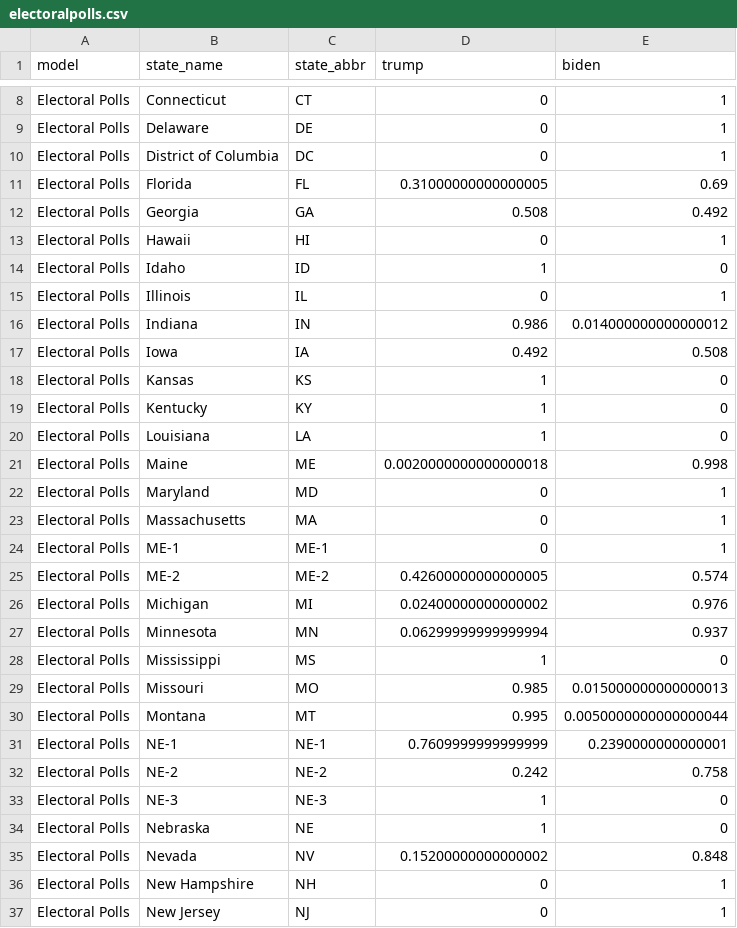
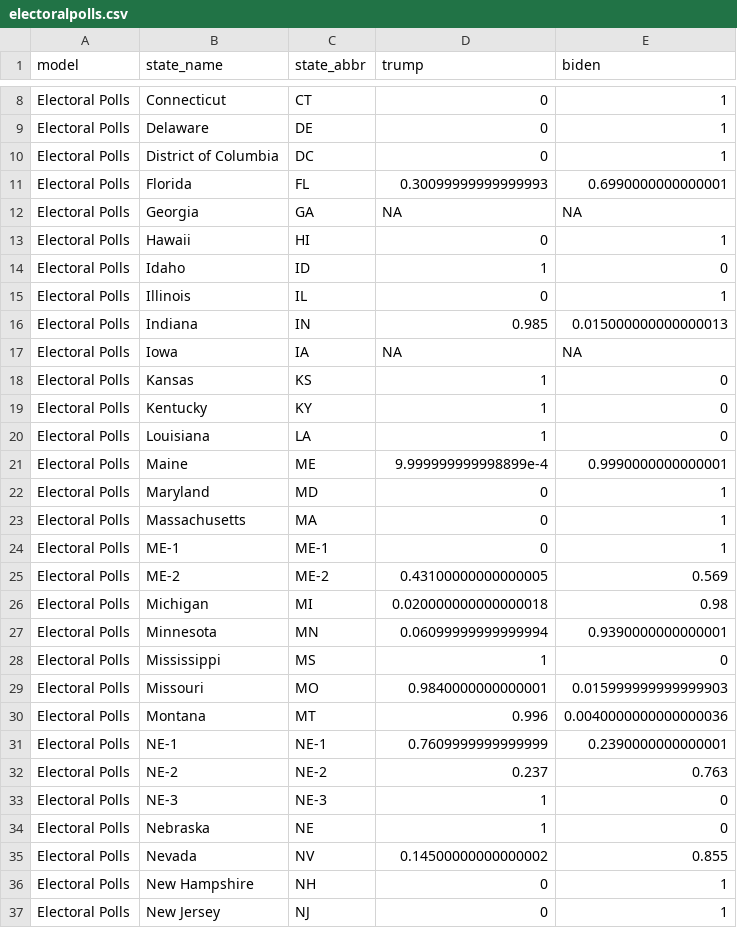
Before and after one commit to wjakethompson/2020-election-forecasts, a CSV file: forecasts/electoralpolls.csv, drawn as a sheet; only a part is shown, gaps mark what is left out; the diff covers the shown part only.

```diff
--- a/forecasts/electoralpolls.csv
+++ b/forecasts/electoralpolls.csv
@@ -10,4 +10,4 @@ Electoral Polls,Delaware,DE,0,1
 Electoral Polls,District of Columbia,DC,0,1
-Electoral Polls,Florida,FL,0.31000000000000005,0.69
-Electoral Polls,Georgia,GA,0.508,0.492
+Electoral Polls,Florida,FL,0.30099999999999993,0.6990000000000001
+Electoral Polls,Georgia,GA,NA,NA
 Electoral Polls,Hawaii,HI,0,1
@@ -15,4 +15,4 @@ Electoral Polls,Idaho,ID,1,0
 Electoral Polls,Illinois,IL,0,1
-Electoral Polls,Indiana,IN,0.986,0.014000000000000012
-Electoral Polls,Iowa,IA,0.492,0.508
+Electoral Polls,Indiana,IN,0.985,0.015000000000000013
+Electoral Polls,Iowa,IA,NA,NA
 Electoral Polls,Kansas,KS,1,0
@@ -20,3 +20,3 @@ Electoral Polls,Kentucky,KY,1,0
 Electoral Polls,Louisiana,LA,1,0
-Electoral Polls,Maine,ME,0.0020000000000000018,0.998
+Electoral Polls,Maine,ME,9.999999999998899e-4,0.9990000000000001
 Electoral Polls,Maryland,MD,0,1
@@ -24,13 +24,13 @@ Electoral Polls,Massachusetts,MA,0,1
 Electoral Polls,ME-1,ME-1,0,1
-Electoral Polls,ME-2,ME-2,0.42600000000000005,0.574
-Electoral Polls,Michigan,MI,0.02400000000000002,0.976
-Electoral Polls,Minnesota,MN,0.06299999999999994,0.937
+Electoral Polls,ME-2,ME-2,0.43100000000000005,0.569
+Electoral Polls,Michigan,MI,0.020000000000000018,0.98
+Electoral Polls,Minnesota,MN,0.06099999999999994,0.9390000000000001
 Electoral Polls,Mississippi,MS,1,0
-Electoral Polls,Missouri,MO,0.985,0.015000000000000013
-Electoral Polls,Montana,MT,0.995,0.0050000000000000044
+Electoral Polls,Missouri,MO,0.9840000000000001,0.015999999999999903
+Electoral Polls,Montana,MT,0.996,0.0040000000000000036
 Electoral Polls,NE-1,NE-1,0.7609999999999999,0.2390000000000001
-Electoral Polls,NE-2,NE-2,0.242,0.758
+Electoral Polls,NE-2,NE-2,0.237,0.763
 Electoral Polls,NE-3,NE-3,1,0
 Electoral Polls,Nebraska,NE,1,0
-Electoral Polls,Nevada,NV,0.15200000000000002,0.848
+Electoral Polls,Nevada,NV,0.14500000000000002,0.855
 Electoral Polls,New Hampshire,NH,0,1
```
Also changed, not shown: 18 edited cells elsewhere in this file, forecasts/economist.csv, forecasts/fivethirtyeight.csv, 4 other files.
